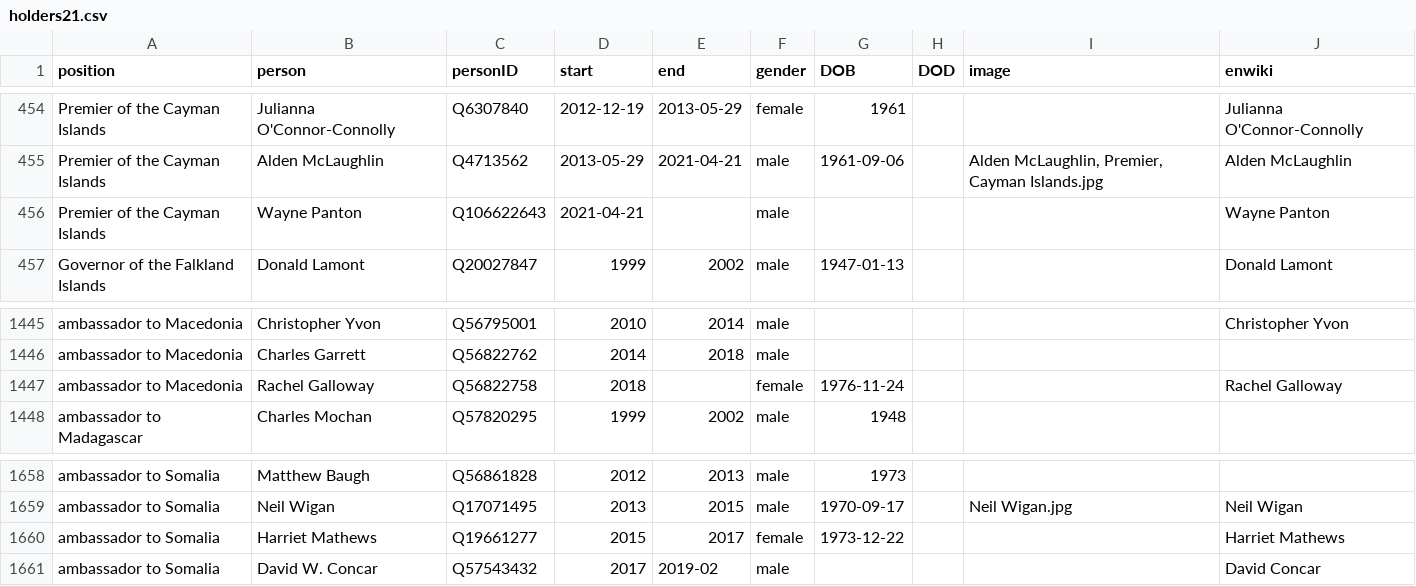
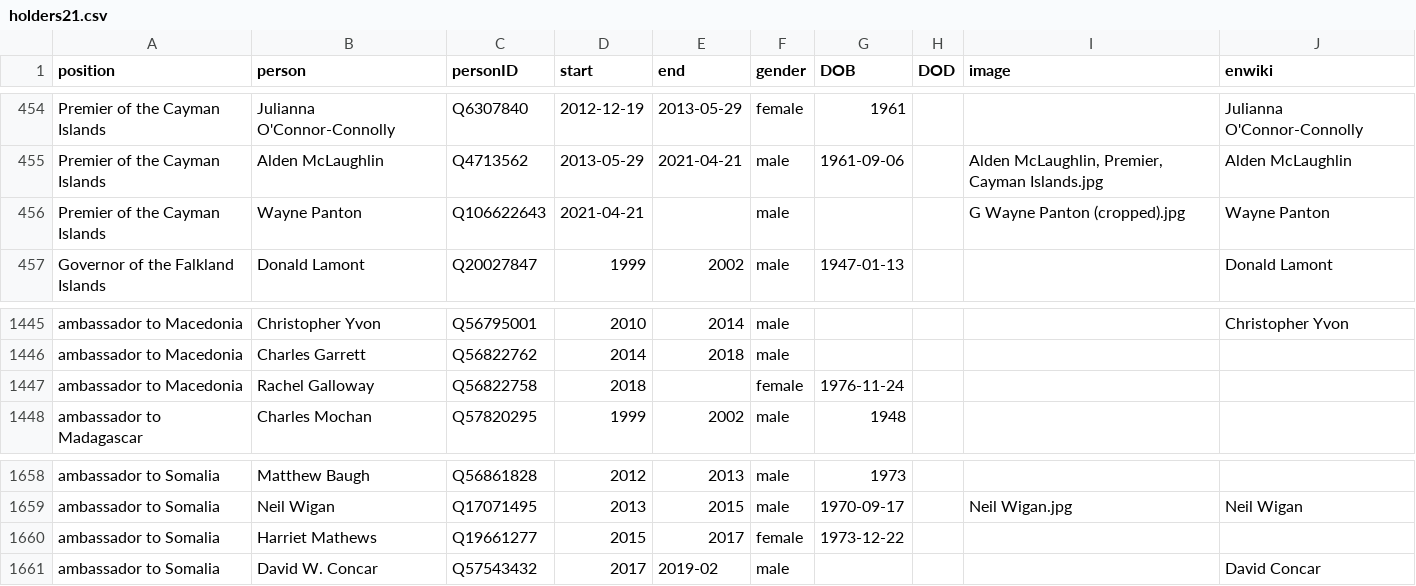
Before and after one commit to every-politician-scrapers/united-kingdom-cabinet, a CSV file: html/holders21.csv, drawn as a sheet; only a part is shown, gaps mark what is left out.

```diff
--- a/html/holders21.csv
+++ b/html/holders21.csv
@@ -455,3 +455,3 @@ Premier of the Cayman Islands,Julianna O'Connor-Connolly,Q6307840,2012-12-19,201
 Premier of the Cayman Islands,Alden McLaughlin,Q4713562,2013-05-29,2021-04-21,male,1961-09-06,,"Alden McLaughlin, Premier, Cayman Islands.jpg",Alden McLaughlin
-Premier of the Cayman Islands,Wayne Panton,Q106622643,2021-04-21,,male,,,,Wayne Panton
+Premier of the Cayman Islands,Wayne Panton,Q106622643,2021-04-21,,male,,,G Wayne Panton (cropped).jpg,Wayne Panton
 Governor of the Falkland Islands,Donald Lamont,Q20027847,1999,2002,male,1947-01-13,,,Donald Lamont
@@ -1446,3 +1446,3 @@ ambassador to Macedonia,Christopher Yvon,Q56795001,2010,2014,male,,,,Christopher
 ambassador to Macedonia,Charles Garrett,Q56822762,2014,2018,male,,,,
-ambassador to Macedonia,Rachel Galloway,Q56822758,2018,,female,1976-11-24,,,Rachel Galloway
+ambassador to Macedonia,Rachel Galloway,Q56822758,2018,,female,1976-11-24,,,
 ambassador to Madagascar,Charles Mochan,Q57820295,1999,2002,male,1948,,,
@@ -1659,3 +1659,3 @@ ambassador to Somalia,Matthew Baugh,Q56861828,2012,2013,male,1973,,,
 ambassador to Somalia,Neil Wigan,Q17071495,2013,2015,male,1970-09-17,,Neil Wigan.jpg,Neil Wigan
-ambassador to Somalia,Harriet Mathews,Q19661277,2015,2017,female,1973-12-22,,,Harriet Mathews
+ambassador to Somalia,Harriet Mathews,Q19661277,2015,2017,female,1973-12-22,,,
 ambassador to Somalia,David W. Concar,Q57543432,2017,2019-02,male,,,,David Concar
```
Also changed, not shown: html/current.csv, html/legislators.csv.
